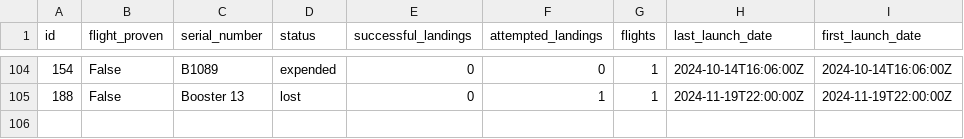
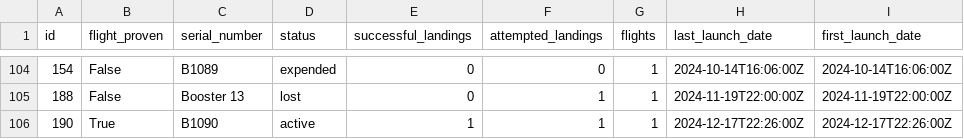
Before and after one commit to joan-espar/spacexnumbers, a CSV file: spacex_rel_db/launcher.csv, drawn as a sheet; only a part is shown, gaps mark what is left out; the diff names each change by its address in the sheet, - before the commit and + after, or states it on an @@ line.

```diff
--- a/spacex_rel_db/launcher.csv
+++ b/spacex_rel_db/launcher.csv
+row 106: 190 | True | B1090 | active | 1 | 1 | 1 | 2024-12-17T22:26:00Z | 2024-12-17T22:26:00Z
```
Also changed, not shown: frontend/public/data/table_launch_1.csv, spacex_rel_db/landing.csv, 51 other files.
